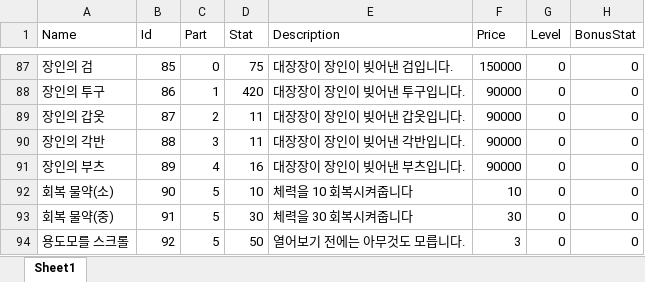
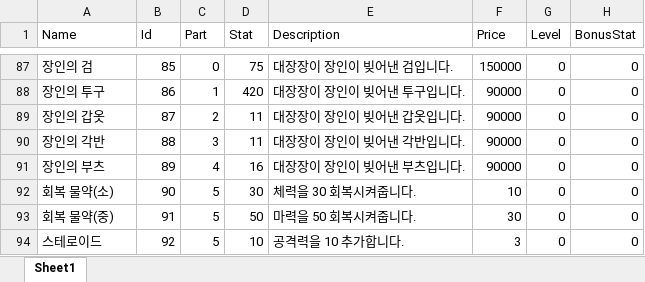
Before and after one commit to homebd/TeamTextRPG, an Excel workbook: TeamTextRPG/Data/Excel/Items.xlsx, sheet Sheet1, drawn as a sheet; only a part is shown, gaps mark what is left out; values as stored, in another font and other column widths than the file's, no borders; charts and pictures not drawn; the diff names each change by its address in the sheet, - before the commit and + after, or states it on an @@ line.

Commit message:
아이템 기능 구현
상점에서
'체력 회복 물약' , '마력 회복 물약' , '스테로이드' 구현
스테로이드는 일단 소모품으로 플레이어 스탯을 조절할 수 있는 지 보기 위한 아이템이라서 밸런스상 삭제해야 할 거 같습니다

```diff
--- a/TeamTextRPG/Data/Excel/Items.xlsx (sheet Sheet1)
+++ b/TeamTextRPG/Data/Excel/Items.xlsx (sheet Sheet1)
-D92 (Stat): 10
+D92 (Stat): 30
-E92 (Description): 체력을 10 회복시켜줍니다
+E92 (Description): 체력을 30 회복시켜줍니다.
-D93 (Stat): 30
+D93 (Stat): 50
-E93 (Description): 체력을 30 회복시켜줍니다
+E93 (Description): 마력을 50 회복시켜줍니다.
-A94 (Name): 용도모를 스크롤
+A94 (Name): 스테로이드
-D94 (Stat): 50
+D94 (Stat): 10
-E94 (Description): 열어보기 전에는 아무것도 모릅니다.
+E94 (Description): 공격력을 10 추가합니다.
```
Also changed, not shown: charts or pictures, 2 other files.
